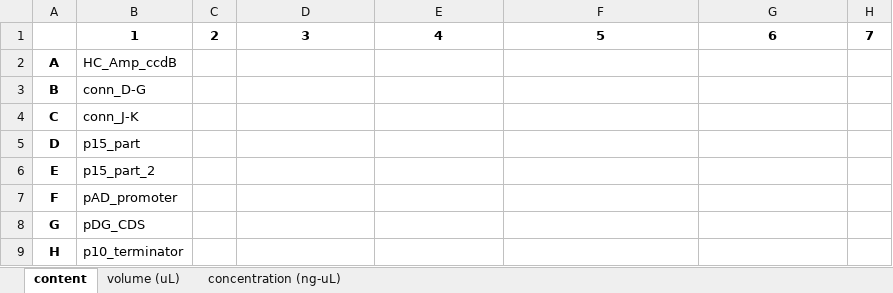
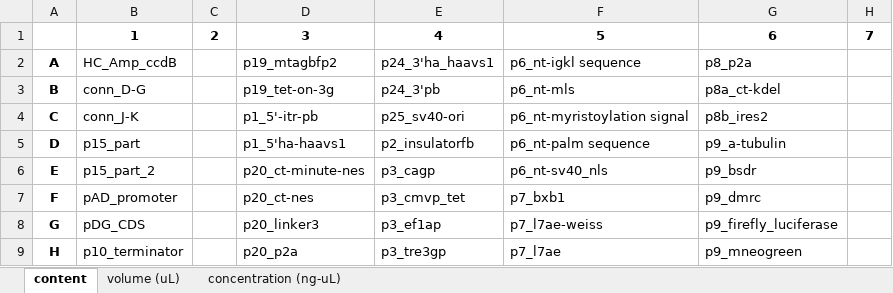
Before and after one commit to Edinburgh-Genome-Foundry/Examples, an Excel workbook: Plater/dest_plate_for_data_csv.xlsx, sheet content, drawn as a sheet; only a part is shown; values as stored, in another font and other column widths than the file's, no borders; the diff covers the shown part only; the diff names each change by its address in the sheet, - before the commit and + after, or states it on an @@ line.

```diff
--- a/Plater/dest_plate_for_data_csv.xlsx (sheet content)
+++ b/Plater/dest_plate_for_data_csv.xlsx (sheet content)
-D2: (empty)
+D2: p19_mtagbfp2
-E2: (empty)
+E2: p24_3'ha_haavs1
-F2: (empty)
+F2: p6_nt-igkl sequence
-G2: (empty)
+G2: p8_p2a
-D3: (empty)
+D3: p19_tet-on-3g
-E3: (empty)
+E3: p24_3'pb
-F3: (empty)
+F3: p6_nt-mls
-G3: (empty)
+G3: p8a_ct-kdel
-D4: (empty)
+D4: p1_5'-itr-pb
-E4: (empty)
+E4: p25_sv40-ori
-F4: (empty)
+F4: p6_nt-myristoylation signal
-G4: (empty)
+G4: p8b_ires2
-D5: (empty)
+D5: p1_5'ha-haavs1
-E5: (empty)
+E5: p2_insulatorfb
-F5: (empty)
+F5: p6_nt-palm sequence
-G5: (empty)
+G5: p9_a-tubulin
-D6: (empty)
+D6: p20_ct-minute-nes
-E6: (empty)
+E6: p3_cagp
-F6: (empty)
+F6: p6_nt-sv40_nls
-G6: (empty)
+G6: p9_bsdr
-D7: (empty)
+D7: p20_ct-nes
-E7: (empty)
+E7: p3_cmvp_tet
-F7: (empty)
+F7: p7_bxb1
-G7: (empty)
+G7: p9_dmrc
-D8: (empty)
+D8: p20_linker3
-E8: (empty)
+E8: p3_ef1ap
-F8: (empty)
+F8: p7_l7ae-weiss
-G8: (empty)
+G8: p9_firefly_luciferase
-D9: (empty)
+D9: p20_p2a
-E9: (empty)
+E9: p3_tre3gp
-F9: (empty)
+F9: p7_l7ae
-G9: (empty)
+G9: p9_mneogreen
```
Also changed, not shown: 30 edited cells elsewhere in this sheet, sheet volume (uL), sheet concentration (ng-uL), 1 other file.
